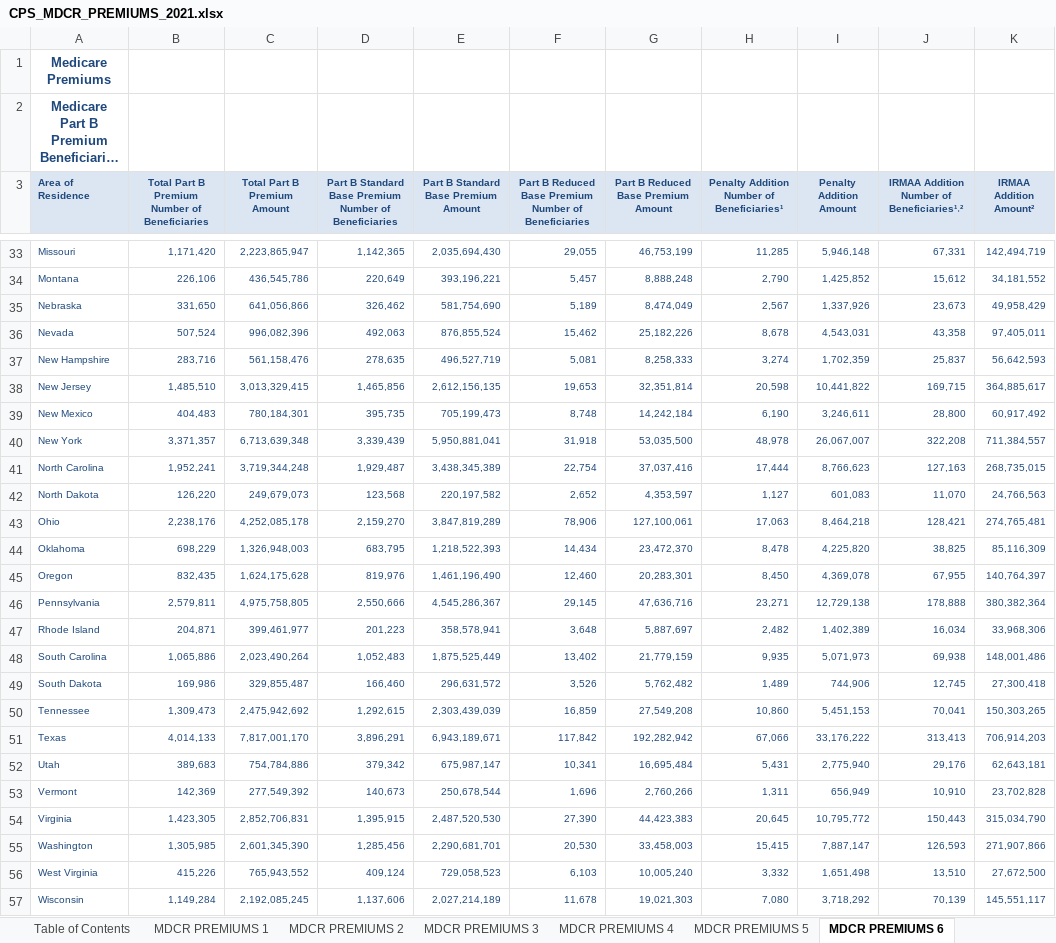
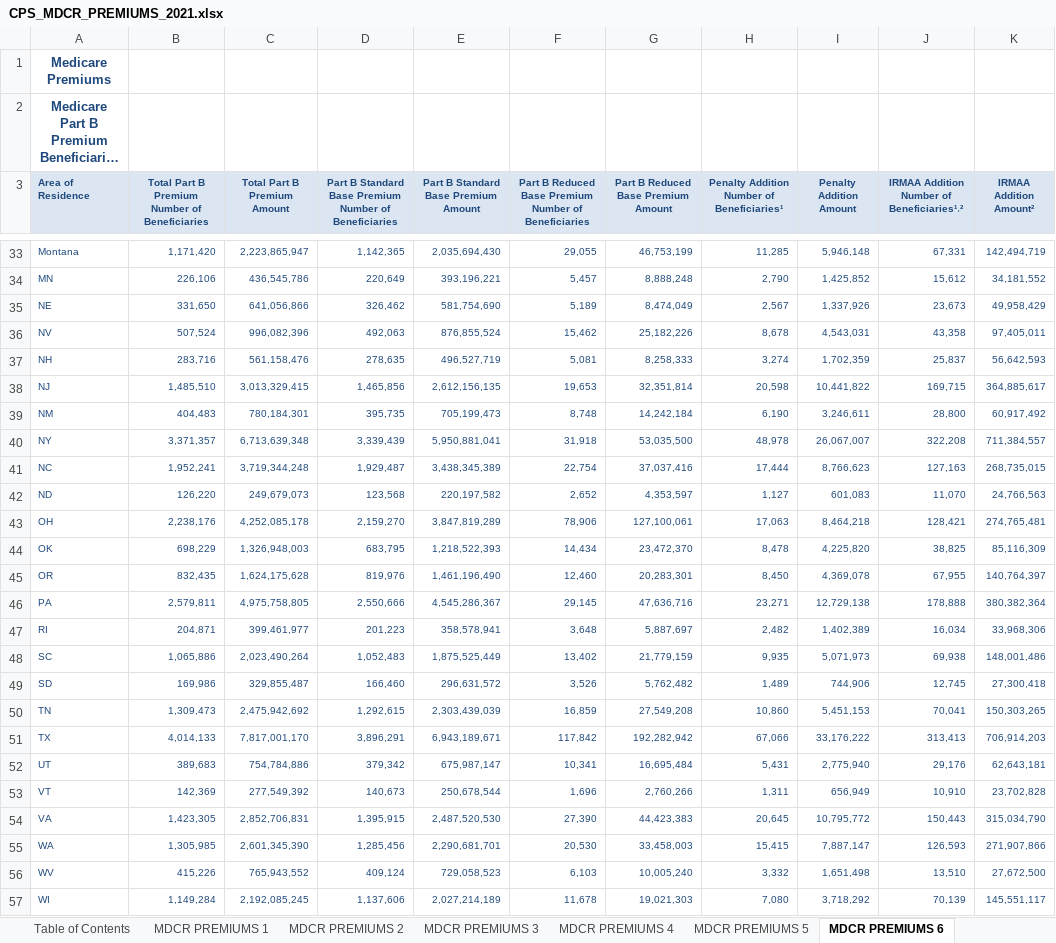
Before and after one commit to bpkindo/datasets, an Excel workbook: CPS_MDCR_PREMIUMS_2021.xlsx, sheet MDCR PREMIUMS 6, drawn as a sheet; only a part is shown, gaps mark what is left out; long unchanged cells end in …; values as stored, in another font and other column widths than the file's, no borders; the diff covers the shown part only; the diff names each change by its address in the sheet, - before the commit and + after, or states it on an @@ line.

Commit message:
added premiums data as pbi example to read data from excel

```diff
--- a/CPS_MDCR_PREMIUMS_2021.xlsx (sheet MDCR PREMIUMS 6)
+++ b/CPS_MDCR_PREMIUMS_2021.xlsx (sheet MDCR PREMIUMS 6)
-A33 (Area of Residence): Missouri
+A33 (Area of Residence): Montana
-A34 (Area of Residence): Montana
+A34 (Area of Residence): MN
-A35 (Area of Residence): Nebraska
+A35 (Area of Residence): NE
-A36 (Area of Residence): Nevada
+A36 (Area of Residence): NV
-A37 (Area of Residence): New Hampshire
+A37 (Area of Residence): NH
-A38 (Area of Residence): New Jersey
+A38 (Area of Residence): NJ
-A39 (Area of Residence): New Mexico
+A39 (Area of Residence): NM
-A40 (Area of Residence): New York
+A40 (Area of Residence): NY
-A41 (Area of Residence): North Carolina
+A41 (Area of Residence): NC
-A42 (Area of Residence): North Dakota
+A42 (Area of Residence): ND
-A43 (Area of Residence): Ohio
+A43 (Area of Residence): OH
-A44 (Area of Residence): Oklahoma
+A44 (Area of Residence): OK
-A45 (Area of Residence): Oregon
+A45 (Area of Residence): OR
-A46 (Area of Residence): Pennsylvania
+A46 (Area of Residence): PA
-A47 (Area of Residence): Rhode Island
+A47 (Area of Residence): RI
-A48 (Area of Residence): South Carolina
+A48 (Area of Residence): SC
-A49 (Area of Residence): South Dakota
+A49 (Area of Residence): SD
-A50 (Area of Residence): Tennessee
+A50 (Area of Residence): TN
-A51 (Area of Residence): Texas
+A51 (Area of Residence): TX
-A52 (Area of Residence): Utah
+A52 (Area of Residence): UT
-A53 (Area of Residence): Vermont
+A53 (Area of Residence): VT
-A54 (Area of Residence): Virginia
+A54 (Area of Residence): VA
-A55 (Area of Residence): Washington
+A55 (Area of Residence): WA
-A56 (Area of Residence): West Virginia
+A56 (Area of Residence): WV
-A57 (Area of Residence): Wisconsin
+A57 (Area of Residence): WI
```
Also changed, not shown: 27 edited cells elsewhere in this sheet, sheet MDCR PREMIUMS 3.
